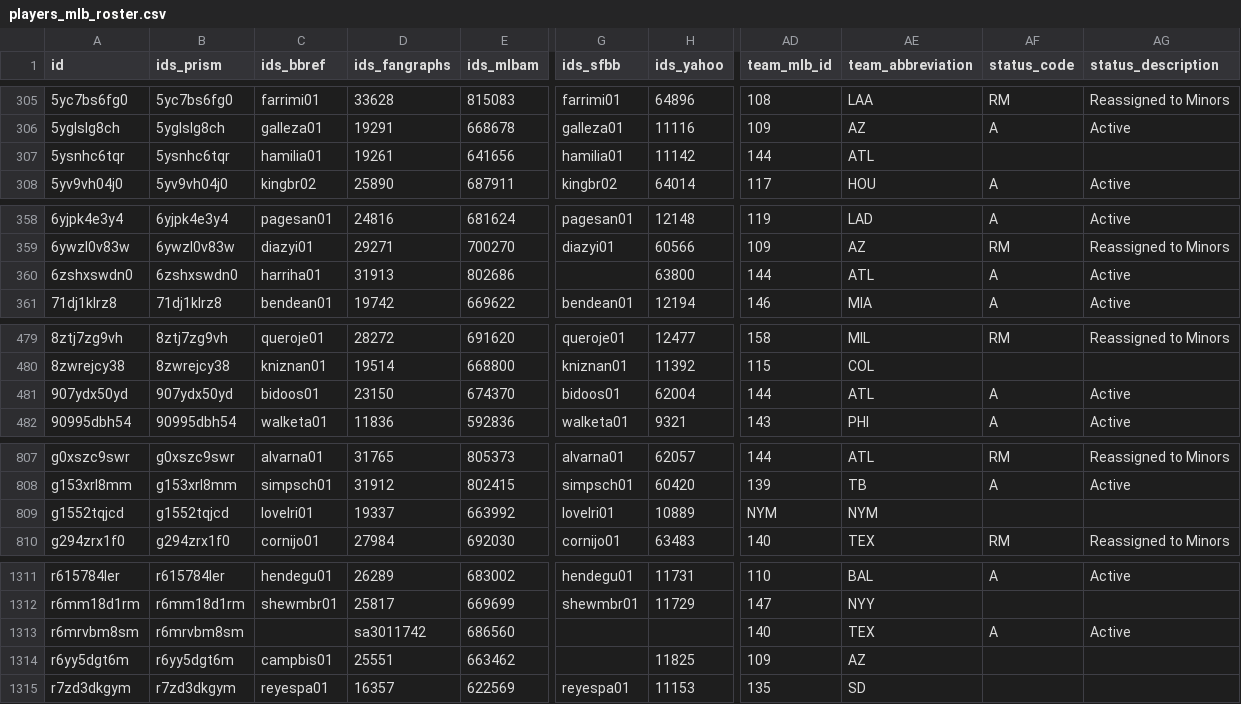
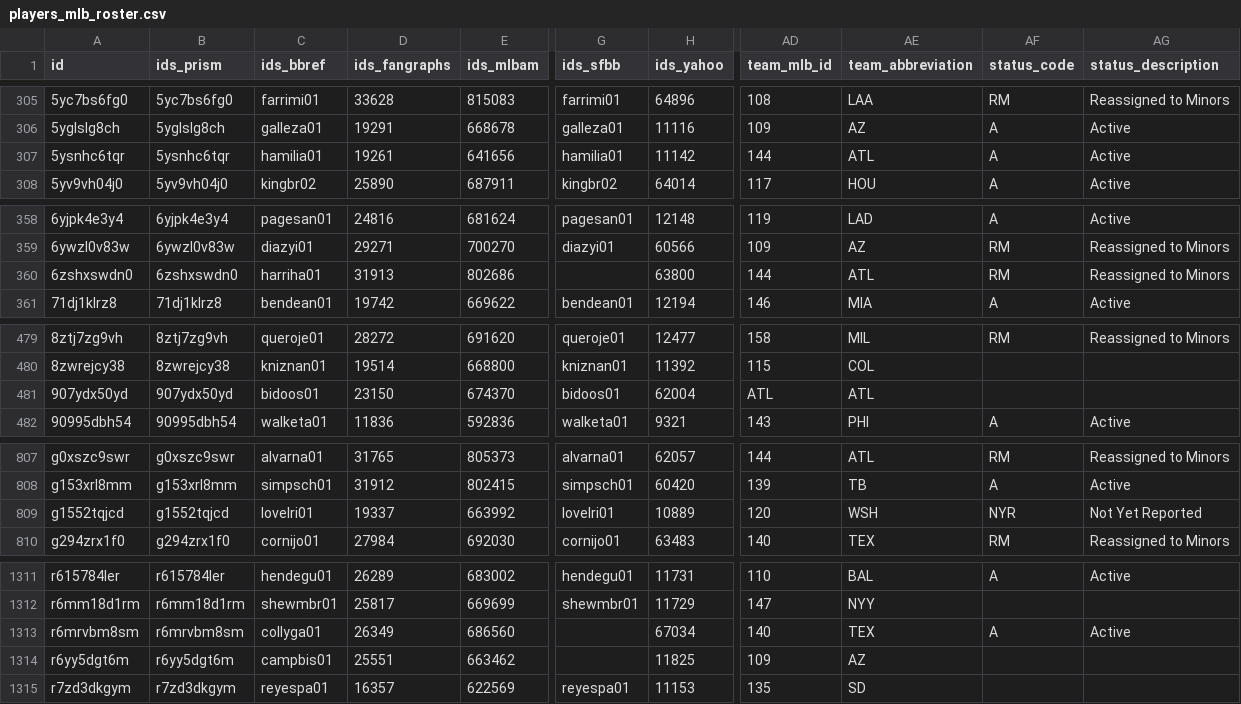
Before and after one commit to StatsVine/prism-registry, a CSV file: exports/mlb/players_mlb_roster/players_mlb_roster.csv, drawn as a sheet; only a part is shown, gaps mark what is left out; the diff covers the shown part only; the diff names each change by its address in the sheet, - before the commit and + after, or states it on an @@ line.

```diff
--- a/exports/mlb/players_mlb_roster/players_mlb_roster.csv
+++ b/exports/mlb/players_mlb_roster/players_mlb_roster.csv
-AF307 (status_code): (empty)
+AF307 (status_code): A
-AG307 (status_description): (empty)
+AG307 (status_description): Active
-AF360 (status_code): A
+AF360 (status_code): RM
-AG360 (status_description): Active
+AG360 (status_description): Reassigned to Minors
-AD481 (team_mlb_id): 144
+AD481 (team_mlb_id): ATL
-AF481 (status_code): A
+AF481 (status_code): (empty)
-AG481 (status_description): Active
+AG481 (status_description): (empty)
-AD809 (team_mlb_id): NYM
+AD809 (team_mlb_id): 120
-AE809 (team_abbreviation): NYM
+AE809 (team_abbreviation): WSH
-AF809 (status_code): (empty)
+AF809 (status_code): NYR
-AG809 (status_description): (empty)
+AG809 (status_description): Not Yet Reported
-C1313 (ids_bbref): (empty)
+C1313 (ids_bbref): collyga01
-D1313 (ids_fangraphs): sa3011742
+D1313 (ids_fangraphs): 26349
-H1313 (ids_yahoo): (empty)
+H1313 (ids_yahoo): 67034
```
Also changed, not shown: 4 edited cells elsewhere in this file, exports/mlb/player_ids/player_ids.csv, exports/mlb/players_mlb_profile/players_mlb_profile.csv, 42 other files.
